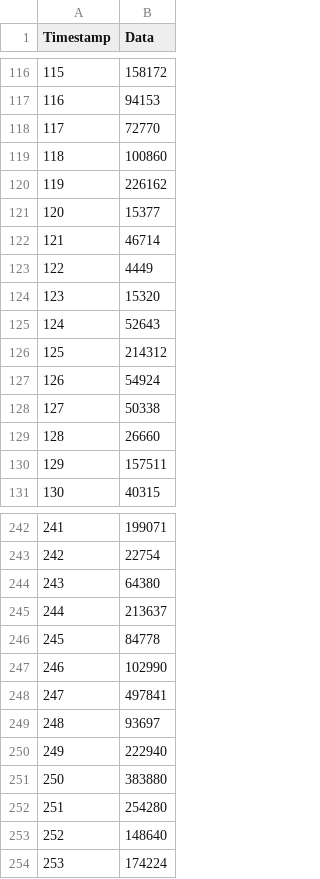
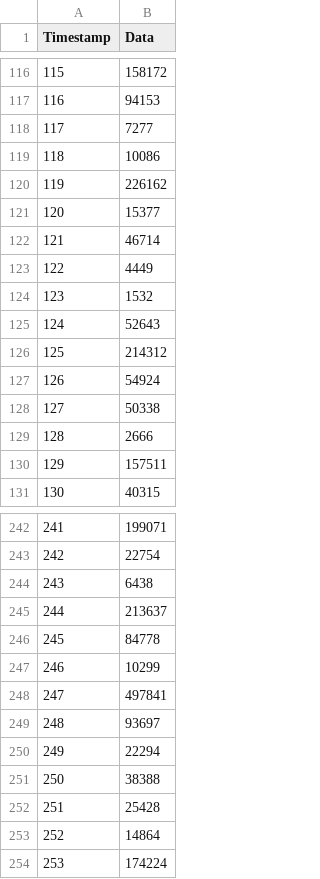
Before and after one commit to goorandil/python-project, a CSV file: training/datalowbeta_responden1.csv (was respondent/dataresponden1.csv), drawn as a sheet; only a part is shown, gaps mark what is left out; the diff covers the shown part only.

Commit message:
dcreate dataset dari respondentraing

```diff
--- a/respondent/dataresponden1.csv
+++ b/training/datalowbeta_responden1.csv
@@ -117,4 +117,4 @@ Timestamp,Data
 116,94153
-117,72770
-118,100860
+117,7277
+118,10086
 119,226162
@@ -123,3 +123,3 @@ Timestamp,Data
 122,4449
-123,15320
+123,1532
 124,52643
@@ -128,3 +128,3 @@ Timestamp,Data
 127,50338
-128,26660
+128,2666
 129,157511
@@ -243,12 +243,12 @@ Timestamp,Data
 242,22754
-243,64380
+243,6438
 244,213637
 245,84778
-246,102990
+246,10299
 247,497841
 248,93697
-249,222940
-250,383880
-251,254280
-252,148640
+249,22294
+250,38388
+251,25428
+252,14864
 253,174224
```
Also changed, not shown: 34 edited cells elsewhere in this file, dataset/combined_group_sum_averages_labeled.csv, 20 other files.
